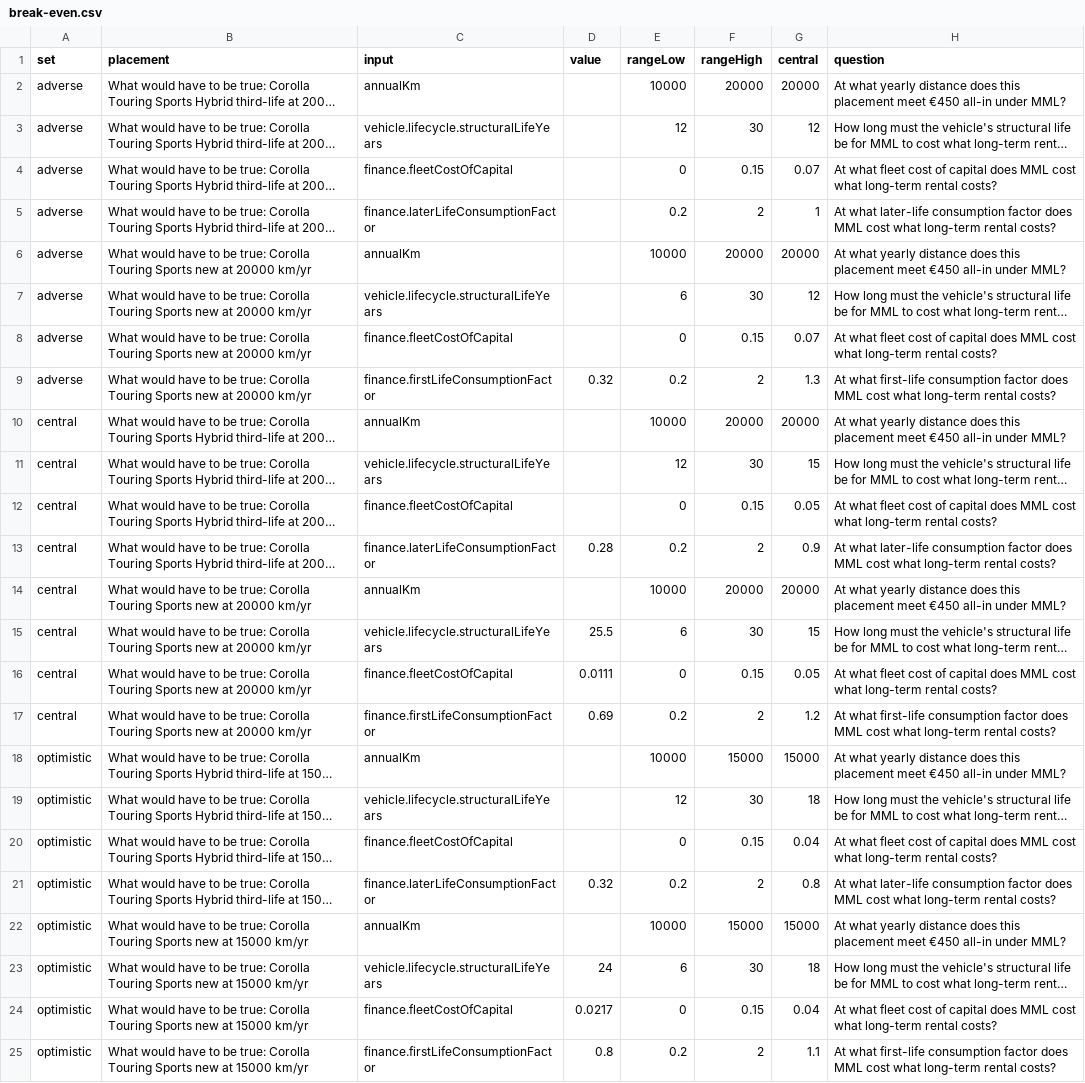
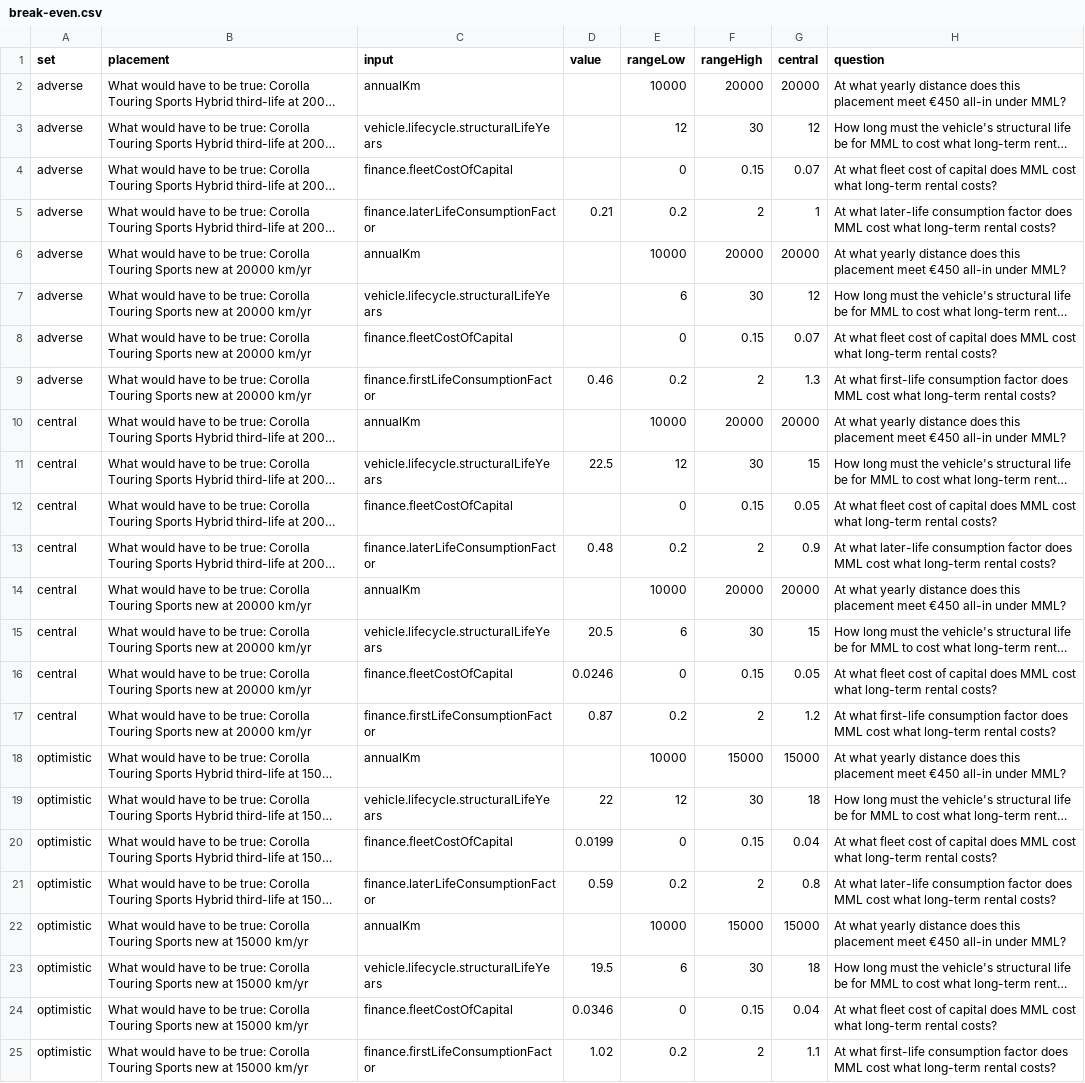
Before and after one commit to marianoviola/mml, a CSV file: bundles/0.2.0/break-even.csv, drawn as a sheet; long unchanged cells end in …; the diff names each change by its address in the sheet, - before the commit and + after, or states it on an @@ line.

```diff
--- a/bundles/0.2.0/break-even.csv
+++ b/bundles/0.2.0/break-even.csv
-D5 (value): (empty)
+D5 (value): 0.21
-D9 (value): 0.32
+D9 (value): 0.46
-D11 (value): (empty)
+D11 (value): 22.5
-D13 (value): 0.28
+D13 (value): 0.48
-D15 (value): 25.5
+D15 (value): 20.5
-D16 (value): 0.0111
+D16 (value): 0.0246
-D17 (value): 0.69
+D17 (value): 0.87
-D19 (value): (empty)
+D19 (value): 22
-D20 (value): (empty)
+D20 (value): 0.0199
-D21 (value): 0.32
+D21 (value): 0.59
-D23 (value): 24
+D23 (value): 19.5
-D24 (value): 0.0217
+D24 (value): 0.0346
-D25 (value): 0.8
+D25 (value): 1.02
```
Also changed, not shown: bundles/0.2.0/modes.csv, bundles/0.2.0/sensitivity.csv, 4 other files.
